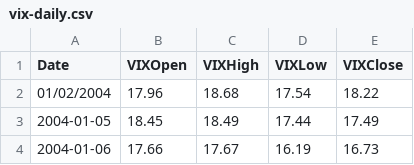
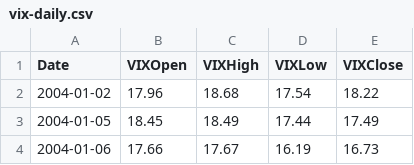
Before and after one commit to datasets/finance-vix, a CSV file: data/vix-daily.csv, drawn as a sheet; only a part is shown.

Commit message:
Revert "Add bogus data"
This reverts commit 2df50f63506f96f3a0f0112f70e060ea3bf8b544.

```diff
--- a/data/vix-daily.csv
+++ b/data/vix-daily.csv
@@ -1,3 +1,3 @@
 Date,VIXOpen,VIXHigh,VIXLow,VIXClose
-01/02/2004,17.96,18.68,17.54,18.22
+2004-01-02,17.96,18.68,17.54,18.22
 2004-01-05,18.45,18.49,17.44,17.49
```
